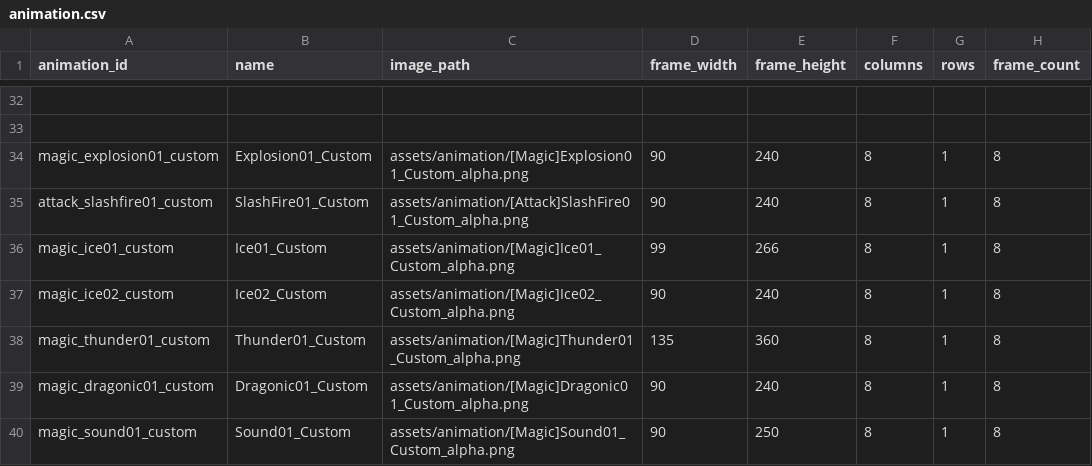
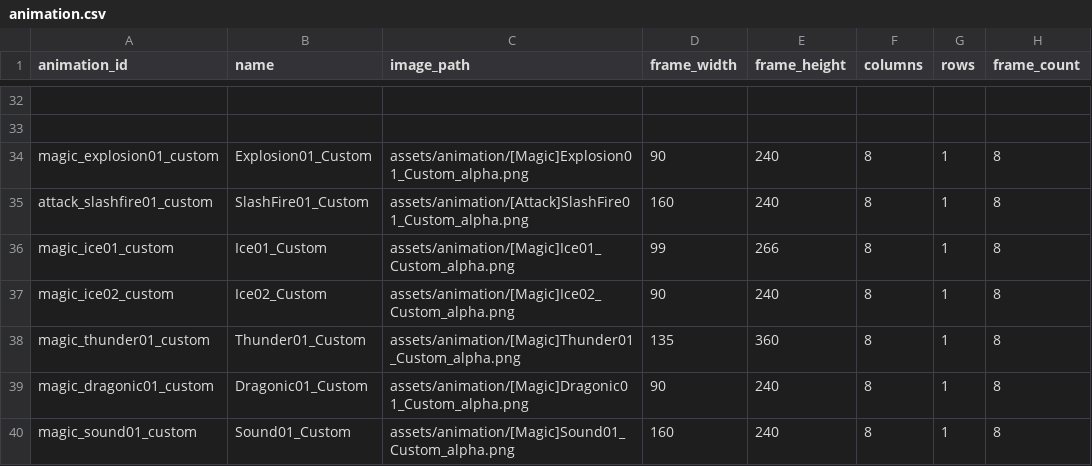
Before and after one commit to b16e17f18/MHB, a CSV file: data/animation.csv, drawn as a sheet; only a part is shown, gaps mark what is left out; the diff names each change by its address in the sheet, - before the commit and + after, or states it on an @@ line.

```diff
--- a/data/animation.csv
+++ b/data/animation.csv
-D35 (frame_width): 90
+D35 (frame_width): 160
-D40 (frame_width): 90
+D40 (frame_width): 160
-E40 (frame_height): 250
+E40 (frame_height): 240
```
Also changed, not shown: 2 other files.
